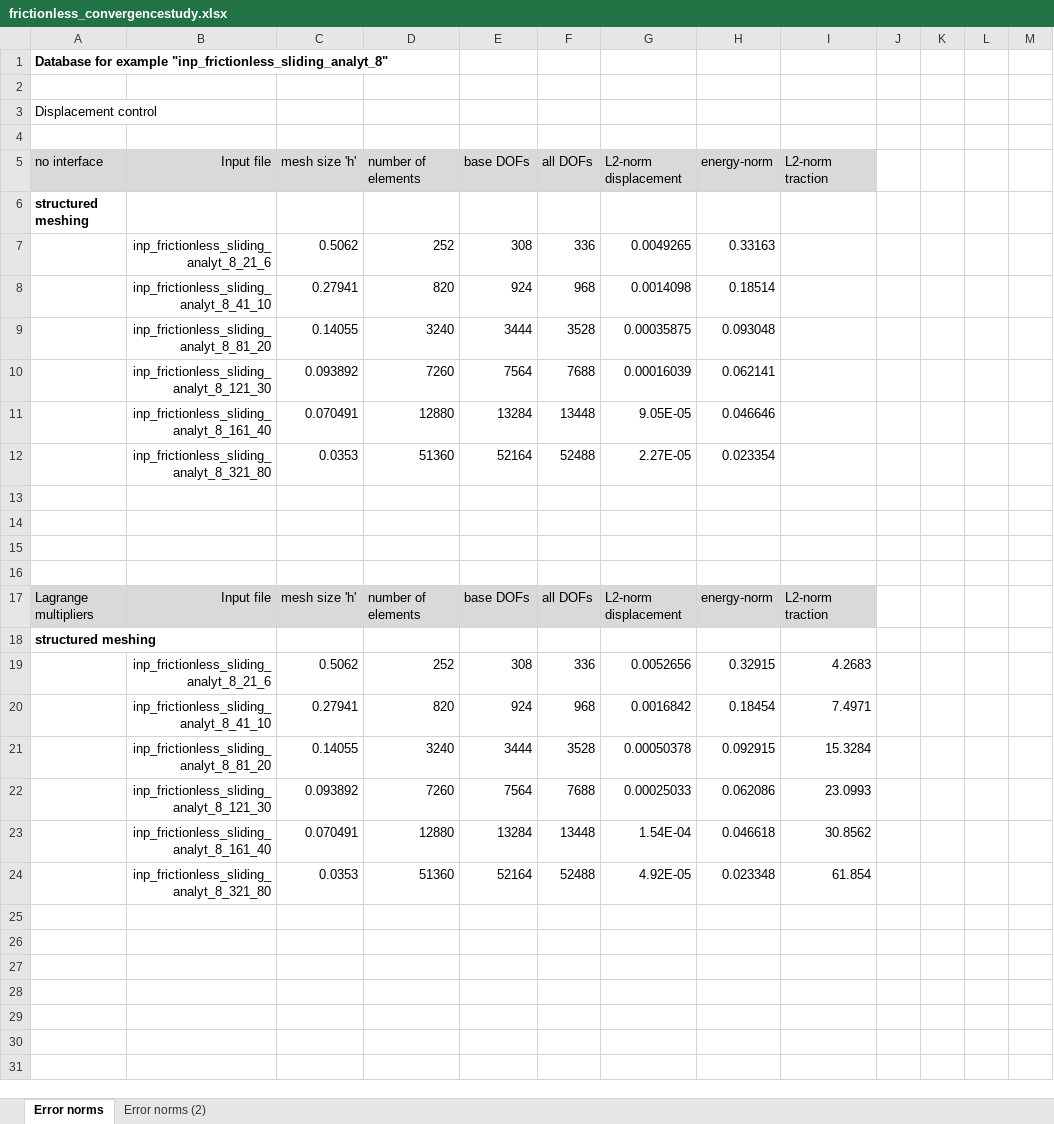
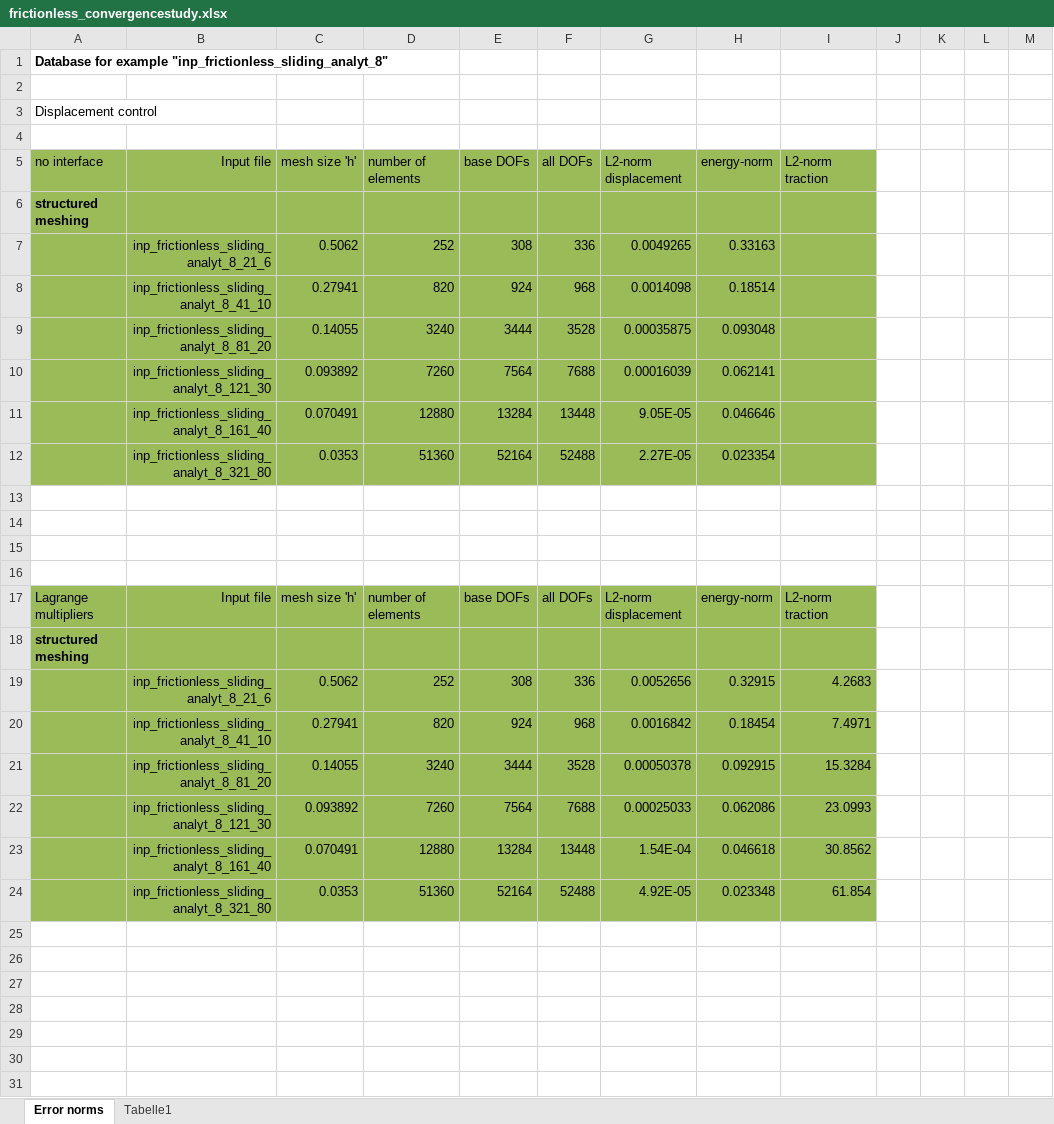
Before and after one commit to hnsyliupeng/dukewaves2, an Excel workbook: error_computation/frictionless_sliding_analyt_8/frictionless_convergencestudy.xlsx, sheet Error norms, drawn as a sheet; only a part is shown; values as stored, in another font and other column widths than the file's, no borders; charts and pictures not drawn; the diff covers the shown part only; the diff names each change by its address in the sheet, - before the commit and + after, or states it on an @@ line.

```diff
--- a/error_computation/frictionless_sliding_analyt_8/frictionless_convergencestudy.xlsx (sheet Error norms)
+++ b/error_computation/frictionless_sliding_analyt_8/frictionless_convergencestudy.xlsx (sheet Error norms)
-sheet tab: Error norms (2)
+sheet tab: Tabelle1
-A5:I5 fill: #D9D9D9
+A5:I5 fill: #9BBB59
-A6:I12 fill: none
+A6:I12 fill: #9BBB59
-A17:I17 fill: #D9D9D9
+A17:I17 fill: #9BBB59
-A18:I24 fill: none
+A18:I24 fill: #9BBB59
```
Also changed, not shown: 20 edited cells and cell formats elsewhere in this sheet, sheet Tabelle1, charts or pictures, 19 other files.
